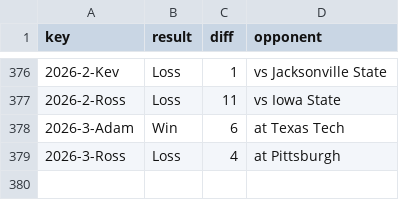
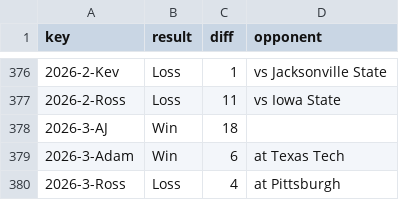
Before and after one commit to kevinjknudson/RBWR, a CSV file: enriched-cache.csv, drawn as a sheet; only a part is shown, gaps mark what is left out; the diff names each change by its address in the sheet, - before the commit and + after, or states it on an @@ line.

Commit message:
Sync picks from sheet

```diff
--- a/enriched-cache.csv
+++ b/enriched-cache.csv
+row 378: 2026-3-AJ | Win | 18
```
Also changed, not shown: picks.csv.
